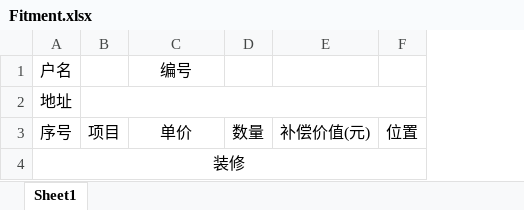
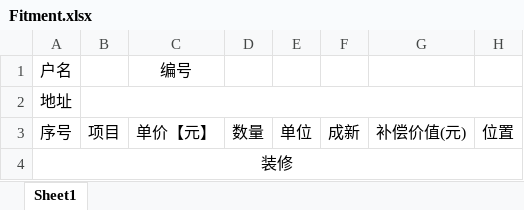
Before and after one commit to wangjianlong/Wangjianlong.Web, an Excel workbook: Wangjianlong.Web/Excels/Fitment.xlsx, sheet Sheet1, drawn as a sheet; values as stored, in another font and other column widths than the file's, no borders; the diff names each change by its address in the sheet, - before the commit and + after, or states it on an @@ line.

```diff
--- a/Wangjianlong.Web/Excels/Fitment.xlsx (sheet Sheet1)
+++ b/Wangjianlong.Web/Excels/Fitment.xlsx (sheet Sheet1)
+column E, row 3: 单位
+column F, row 3: 成新
-C3: 单价
+C3: 单价【元】
```
Also changed, not shown: 36 other files.
